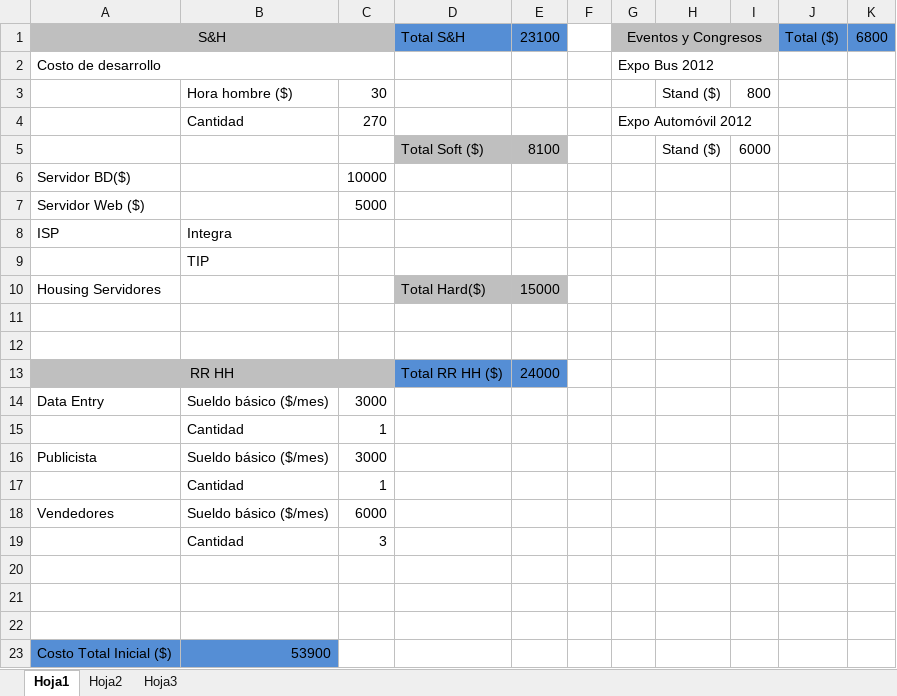
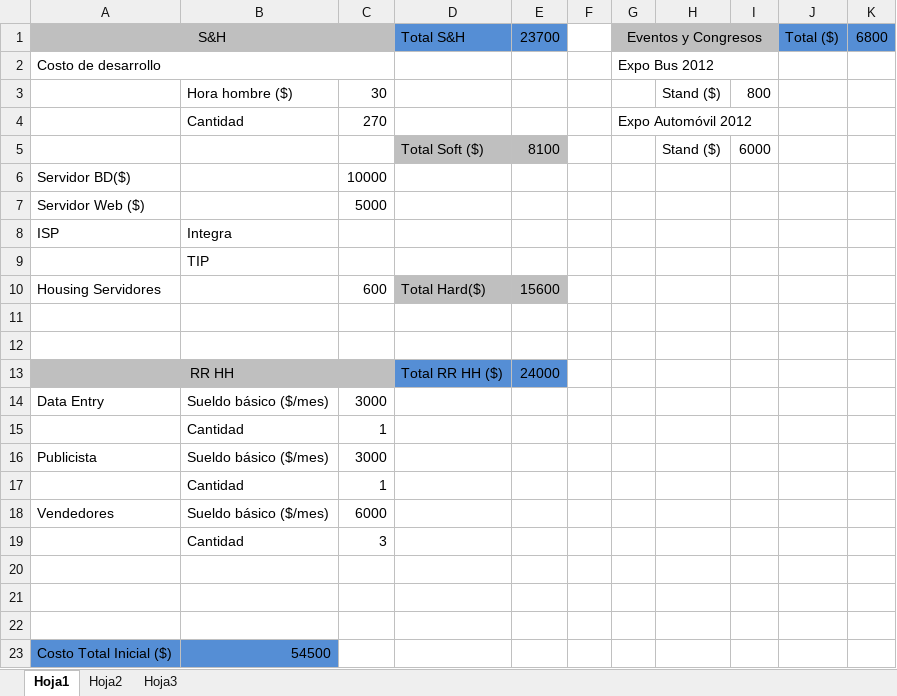
Before and after one commit to adrianachelotti/tallerdesarrollo1ero2011, an Excel workbook: Investigacion/Marketing/4P5C/Costos/Calculo de costos.xlsx, sheet Hoja1, drawn as a sheet; values as stored, in another font and other column widths than the file's, no borders; the diff names each change by its address in the sheet, - before the commit and + after, or states it on an @@ line.

```diff
--- a/Investigacion/Marketing/4P5C/Costos/Calculo de costos.xlsx (sheet Hoja1)
+++ b/Investigacion/Marketing/4P5C/Costos/Calculo de costos.xlsx (sheet Hoja1)
-E1: 23100
+E1: 23700
-C10: (empty)
+C10: 600
-E10: 15000
+E10: 15600
-B23: 53900
+B23: 54500
```
